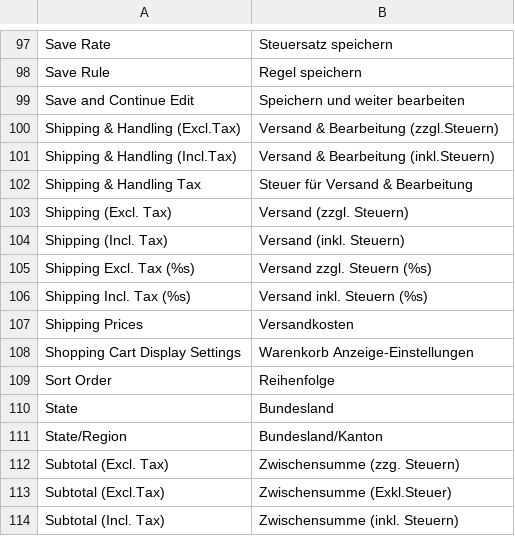
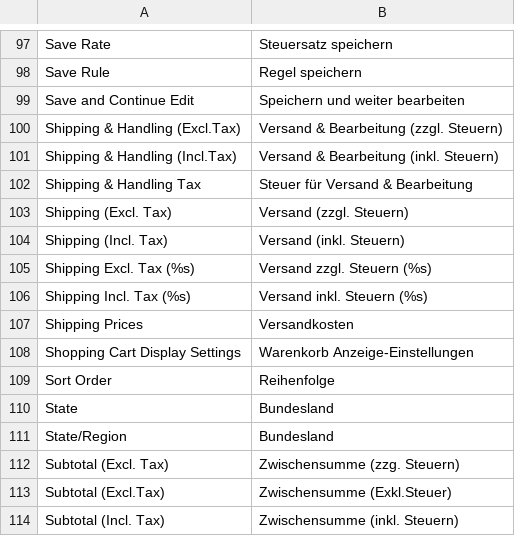
Before and after one commit to riconeitzel/German_LocalePack_de_DE, a CSV file: app/locale/de_DE/Mage_Tax.csv, drawn as a sheet; only a part is shown, gaps mark what is left out.

Commit message:
Typofehler und Kanton entfernt

```diff
--- a/app/locale/de_DE/Mage_Tax.csv
+++ b/app/locale/de_DE/Mage_Tax.csv
@@ -99,4 +99,4 @@
 "Save and Continue Edit","Speichern und weiter bearbeiten"
-"Shipping & Handling (Excl.Tax)","Versand & Bearbeitung (zzgl.Steuern)"
-"Shipping & Handling (Incl.Tax)","Versand & Bearbeitung (inkl.Steuern)"
+"Shipping & Handling (Excl.Tax)","Versand & Bearbeitung (zzgl. Steuern)"
+"Shipping & Handling (Incl.Tax)","Versand & Bearbeitung (inkl. Steuern)"
 "Shipping & Handling Tax","Steuer für Versand & Bearbeitung"
@@ -110,3 +110,3 @@
 "State","Bundesland"
-"State/Region","Bundesland/Kanton"
+"State/Region","Bundesland"
 "Subtotal (Excl. Tax)","Zwischensumme (zzg. Steuern)"
```
